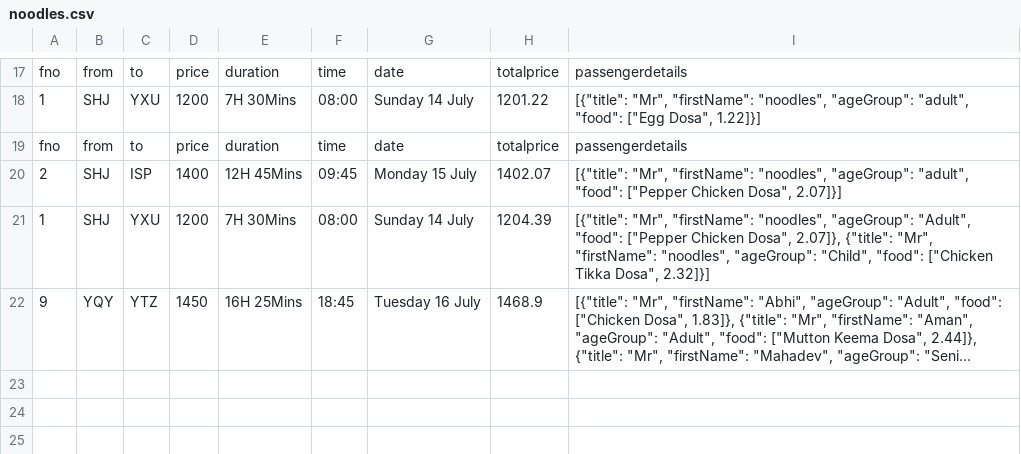
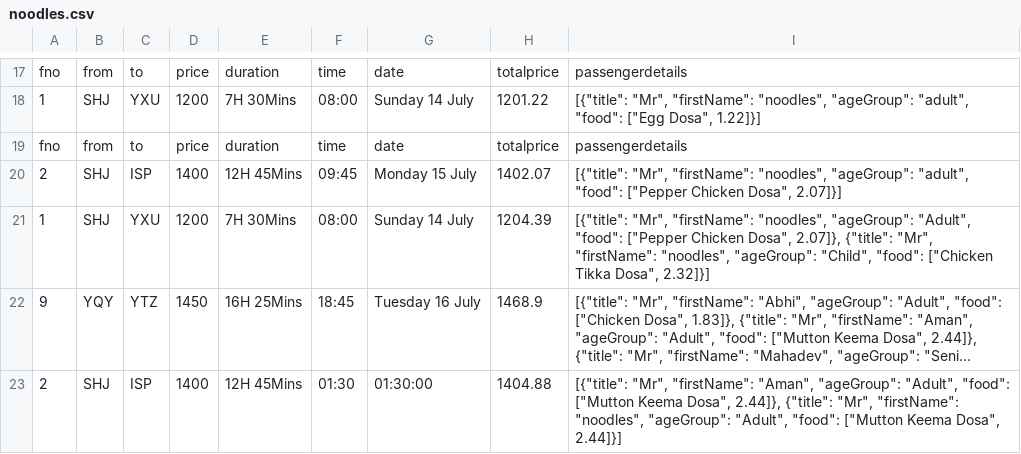
Before and after one commit to amaaaaaaaaaan/DosaAir, a CSV file: noodles.csv, drawn as a sheet; only a part is shown, gaps mark what is left out; long unchanged cells end in …; the diff names each change by its address in the sheet, - before the commit and + after, or states it on an @@ line.

```diff
--- a/noodles.csv
+++ b/noodles.csv
+row 23: 2 | SHJ | ISP | 1400 | 12H 45Mins | 01:30 | 01:30:00 | 1404.88 | [{"title": "Mr", "firstName": "Aman", "ageGroup": "Adult", "food": ["Mutton Keema Dosa", 2.44]}, {"title": "Mr", "firstName": "noodles", "ageGroup": "Adult", "food": ["Mutton Keema Dosa", 2.44]}]
```
Also changed, not shown: 4 other files.
